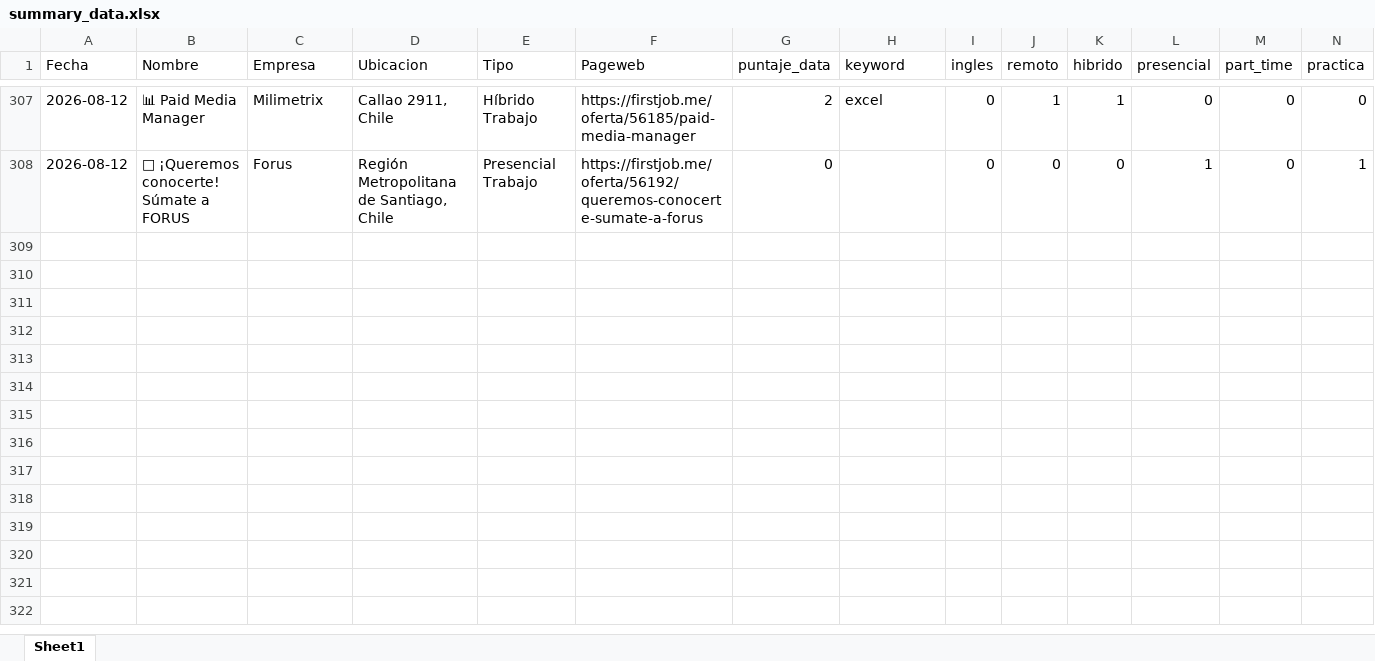
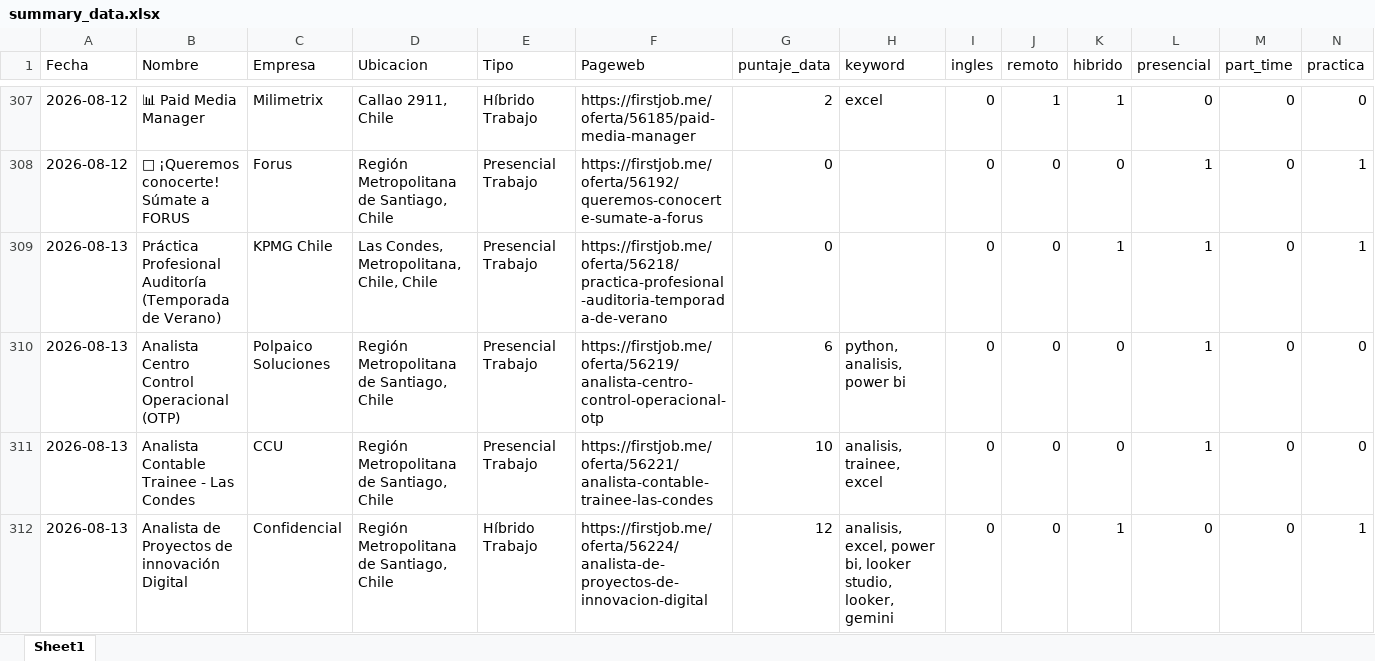
Before and after one commit to IgnOrtega/scraper-firstjob, an Excel workbook: data/first_job/summary_data.xlsx, sheet Sheet1, drawn as a sheet; only a part is shown, gaps mark what is left out; values as stored, in another font and other column widths than the file's, no borders; rows hold the shown columns only; the diff names each change by its address in the sheet, - before the commit and + after, or states it on an @@ line.

```diff
--- a/data/first_job/summary_data.xlsx (sheet Sheet1)
+++ b/data/first_job/summary_data.xlsx (sheet Sheet1)
+row 309: 2026-08-13 | Práctica Profesional Auditoría (Temporada de Verano) | KPMG Chile | Las Condes, Metropolitana, Chile, Chile | Presencial Trabajo | https://firstjob.me/oferta/56218/practica-profesional-auditoria-temporada-de-verano | 0 |  | 0 | 0 | 1 | 1 | 0 | 1
+row 310: 2026-08-13 | Analista Centro Control Operacional (OTP) | Polpaico Soluciones | Región Metropolitana de Santiago, Chile | Presencial Trabajo | https://firstjob.me/oferta/56219/analista-centro-control-operacional-otp | 6 | python, analisis, power bi | 0 | 0 | 0 | 1 | 0 | 0
+row 311: 2026-08-13 | Analista Contable Trainee - Las Condes | CCU | Región Metropolitana de Santiago, Chile | Presencial Trabajo | https://firstjob.me/oferta/56221/analista-contable-trainee-las-condes | 10 | analisis, trainee, excel | 0 | 0 | 0 | 1 | 0 | 0
+row 312: 2026-08-13 | Analista de Proyectos de innovación Digital | Confidencial | Región Metropolitana de Santiago, Chile | Híbrido Trabajo | https://firstjob.me/oferta/56224/analista-de-proyectos-de-innovacion-digital | 12 | analisis, excel, power bi, looker studio, looker, gemini | 0 | 0 | 1 | 0 | 0 | 1
```
Also changed, not shown: 4 other files.
